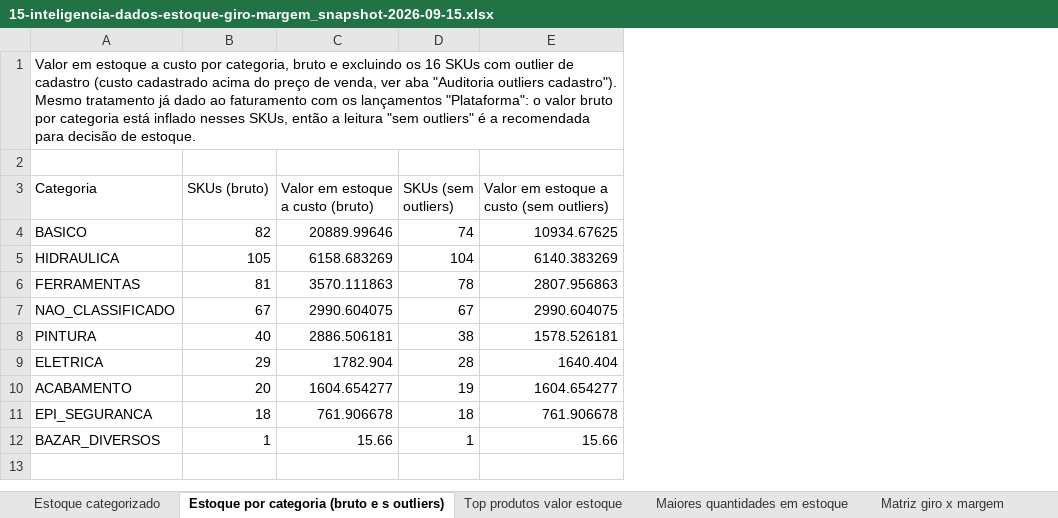
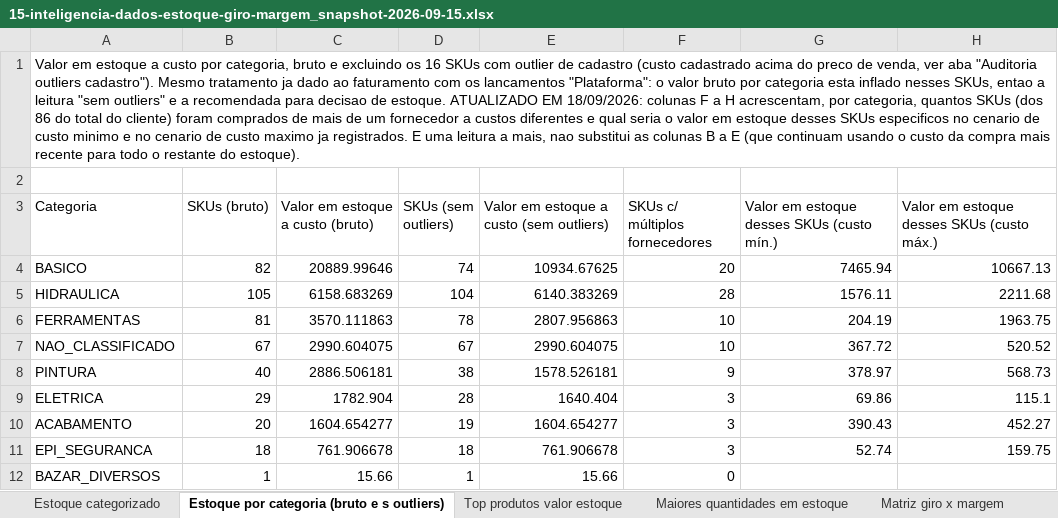
Before and after one commit to pillarmatcon/pillar-squad, an Excel workbook: Operacional/clientes/hora-z/outputs/09-2026/Arquivos/15-inteligencia-dados-estoque-giro-margem_snapshot-2026-09-15.xlsx, sheet Estoque por categoria (bruto e s outliers), drawn as a sheet; values as stored, in another font and other column widths than the file's, no borders; the diff names each change by its address in the sheet, - before the commit and + after, or states it on an @@ line.

```diff
--- a/Operacional/clientes/hora-z/outputs/09-2026/Arquivos/15-inteligencia-dados-estoque-giro-margem_snapshot-2026-09-15.xlsx (sheet Estoque por categoria (bruto e s outliers))
+++ b/Operacional/clientes/hora-z/outputs/09-2026/Arquivos/15-inteligencia-dados-estoque-giro-margem_snapshot-2026-09-15.xlsx (sheet Estoque por categoria (bruto e s outliers))
+column F (SKUs c/ múltiplos fornecedores), rows 4-12: 20 | 28 | 10 | 10 | 9 | 3 | 3 | 3 | 0
+column G, rows 3-11: Valor em estoque desses SKUs (custo mín.) | 7465.94 | 1576.11 | 204.19 | 367.72 | 378.97 | 69.86 | 390.43 | 52.74
+column H, rows 3-11: Valor em estoque desses SKUs (custo máx.) | 10667.13 | 2211.68 | 1963.75 | 520.52 | 568.73 | 115.1 | 452.27 | 159.75
-A1 (Categoria): …acima do preço de venda, ver aba "Auditoria outliers cadastro"). Mesmo tratamento já dado ao faturamento com os lançamentos "Plataforma": o valor bruto por categoria está inflado nesses SKUs, então a leitura "sem outliers" é a recomendada para decisão de estoque.
+A1 (Categoria): …acima do preco de venda, ver aba "Auditoria outliers cadastro"). Mesmo tratamento ja dado ao faturamento com os lancamentos "Plataforma": o valor bruto por categoria esta inflado nesses SKUs, entao a leitura "sem outliers" e a recomendada para decisao de estoque. ATUALIZADO EM 18/09/2026: colunas F a H acrescentam, por categoria, quantos SKUs (dos 86 do total do cliente) foram comprados de mais de um fornecedor a custos diferentes e qual seria o valor em estoque desses SKUs especificos no cenario de custo minimo e no cenario de custo maximo ja registrados. E uma leitura a mais, nao substitui as colunas B a E (que continuam usando o custo da compra mais recente para todo o restante do estoque).
```
Also changed, not shown: sheet Estoque parado, sheet Matriz giro x margem, sheet Top produtos valor estoque, 1 other file.
